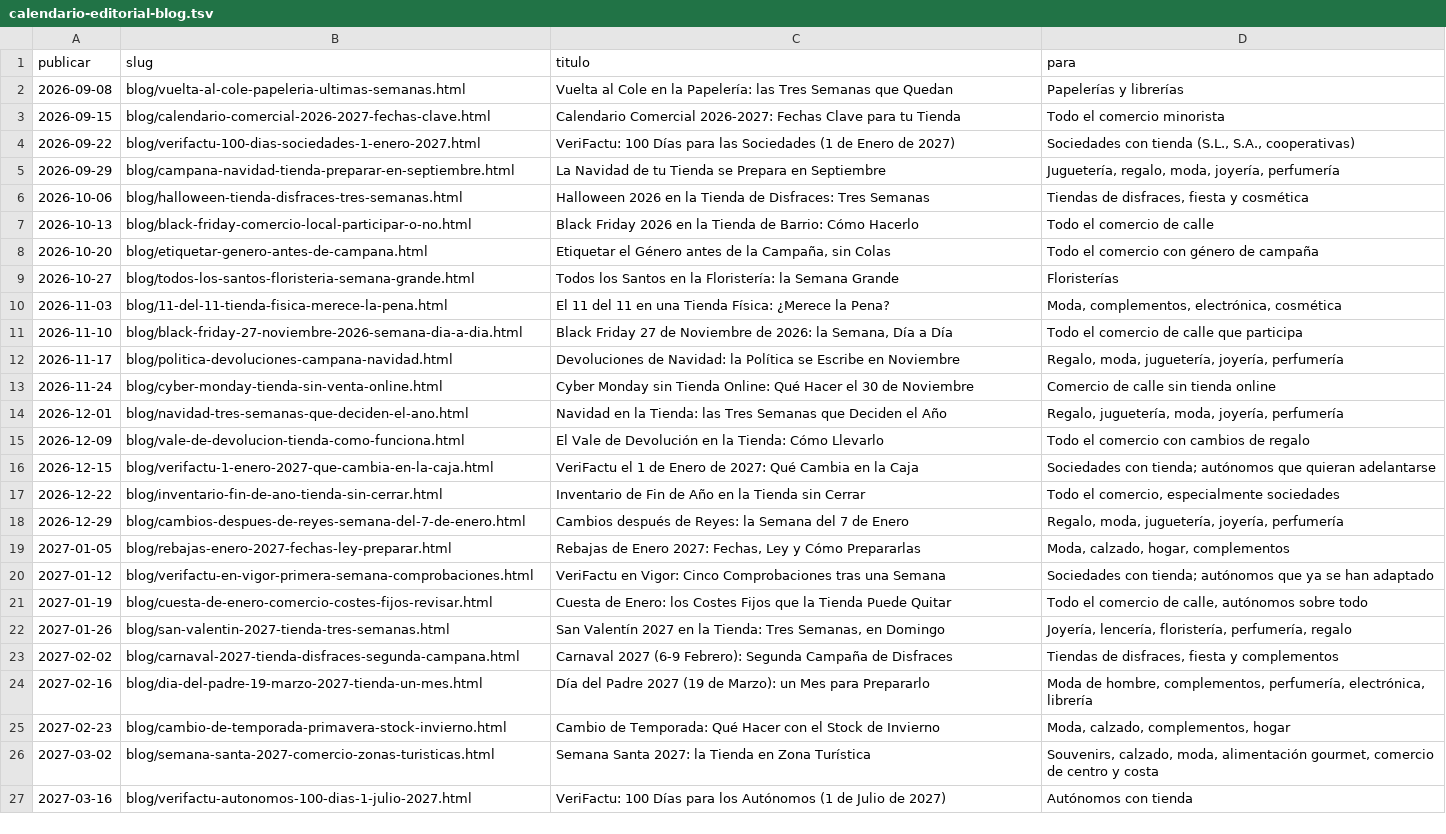
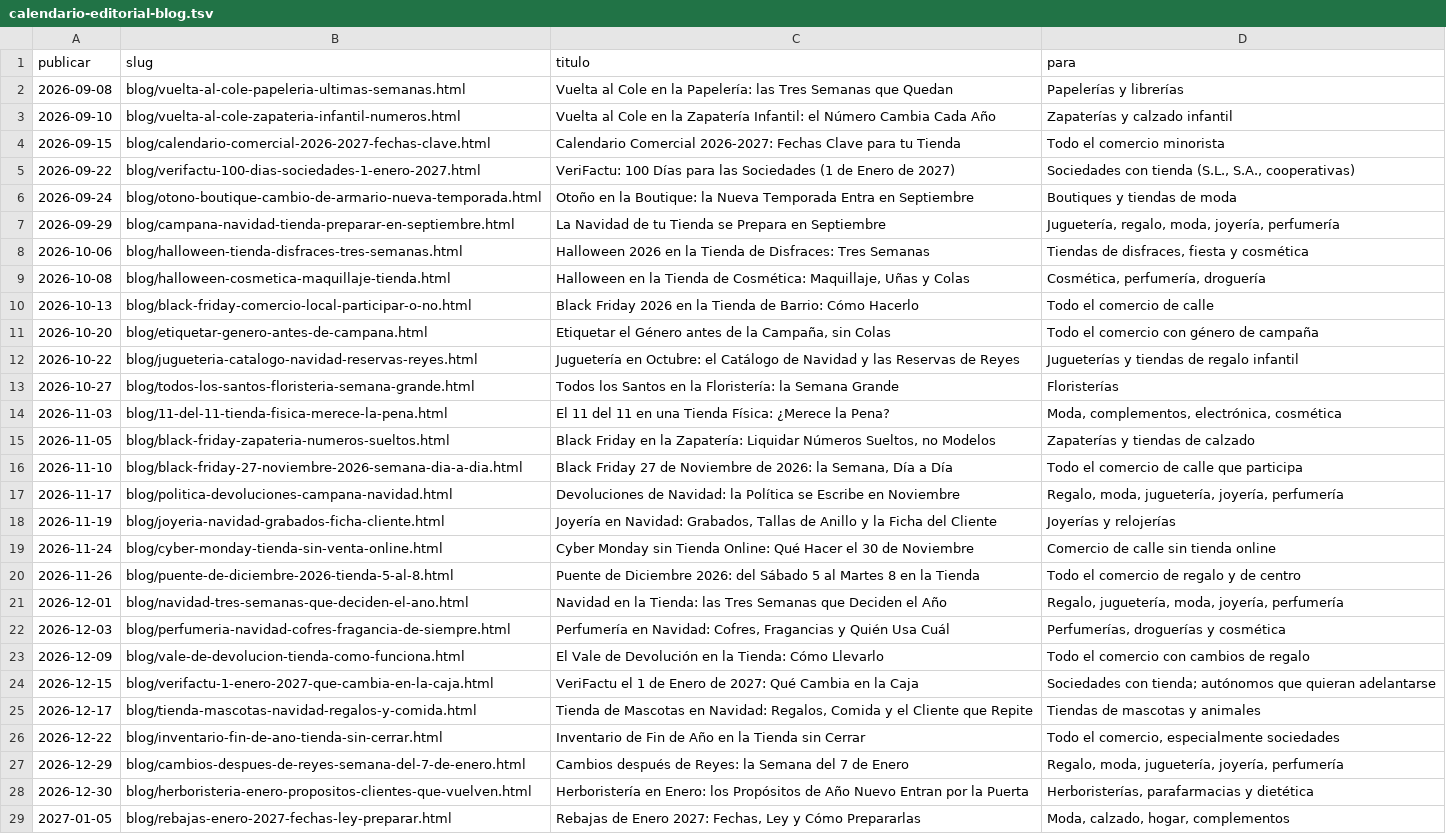
Before and after one commit to ikkasaaa/TPV-VERIFACTU-GRATIS, a TSV file: carrito5-seo/inventario/calendario-editorial-blog.tsv, drawn as a sheet; only a part is shown; the shorter side is filled out with more unchanged rows; the diff covers the shown part only; the diff names each change by its address in the sheet, - before the commit and + after, or states it on an @@ line.

```diff
--- a/carrito5-seo/inventario/calendario-editorial-blog.tsv
+++ b/carrito5-seo/inventario/calendario-editorial-blog.tsv
+row 3: 2026-09-10 | blog/vuelta-al-cole-zapateria-infantil-numeros.html | Vuelta al Cole en la Zapatería Infantil: el Número Cambia Cada Año | Zapaterías y calzado infantil
+row 6: 2026-09-24 | blog/otono-boutique-cambio-de-armario-nueva-temporada.html | Otoño en la Boutique: la Nueva Temporada Entra en Septiembre | Boutiques y tiendas de moda
+row 9: 2026-10-08 | blog/halloween-cosmetica-maquillaje-tienda.html | Halloween en la Tienda de Cosmética: Maquillaje, Uñas y Colas | Cosmética, perfumería, droguería
+row 12: 2026-10-22 | blog/jugueteria-catalogo-navidad-reservas-reyes.html | Juguetería en Octubre: el Catálogo de Navidad y las Reservas de Reyes | Jugueterías y tiendas de regalo infantil
+row 15: 2026-11-05 | blog/black-friday-zapateria-numeros-sueltos.html | Black Friday en la Zapatería: Liquidar Números Sueltos, no Modelos | Zapaterías y tiendas de calzado
+row 18: 2026-11-19 | blog/joyeria-navidad-grabados-ficha-cliente.html | Joyería en Navidad: Grabados, Tallas de Anillo y la Ficha del Cliente | Joyerías y relojerías
+row 20: 2026-11-26 | blog/puente-de-diciembre-2026-tienda-5-al-8.html | Puente de Diciembre 2026: del Sábado 5 al Martes 8 en la Tienda | Todo el comercio de regalo y de centro
+row 22: 2026-12-03 | blog/perfumeria-navidad-cofres-fragancia-de-siempre.html | Perfumería en Navidad: Cofres, Fragancias y Quién Usa Cuál | Perfumerías, droguerías y cosmética
+row 25: 2026-12-17 | blog/tienda-mascotas-navidad-regalos-y-comida.html | Tienda de Mascotas en Navidad: Regalos, Comida y el Cliente que Repite | Tiendas de mascotas y animales
+row 28: 2026-12-30 | blog/herboristeria-enero-propositos-clientes-que-vuelven.html | Herboristería en Enero: los Propósitos de Año Nuevo Entran por la Puerta | Herboristerías, parafarmacias y dietética
```
Also changed, not shown: 12 added rows elsewhere in this file, 13 other files.
